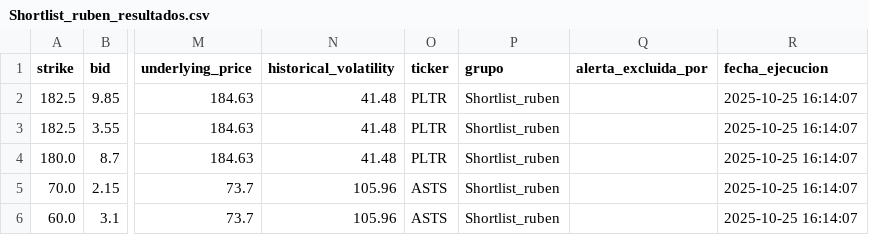
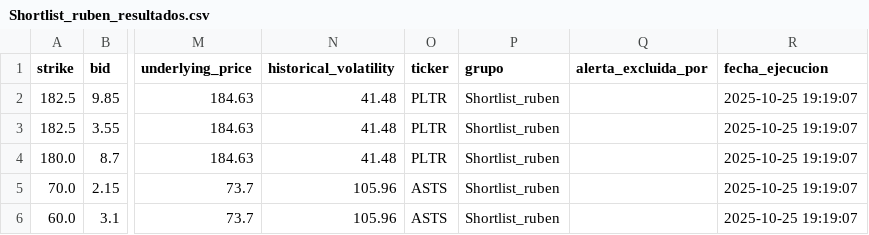
Before and after one commit to rubenm1906/short-put-openai, a CSV file: storage/Shortlist_ruben_resultados.csv, drawn as a sheet; only a part is shown, gaps mark what is left out; the diff names each change by its address in the sheet, - before the commit and + after, or states it on an @@ line.

```diff
--- a/storage/Shortlist_ruben_resultados.csv
+++ b/storage/Shortlist_ruben_resultados.csv
-R2:R6 (fecha_ejecucion): 2025-10-25 16:14:07
+R2:R6 (fecha_ejecucion): 2025-10-25 19:19:07
```
Also changed, not shown: storage/7_Magnificas_resultados.csv, storage/Top 10 Nasdap_resultados.csv, 11 other files.
